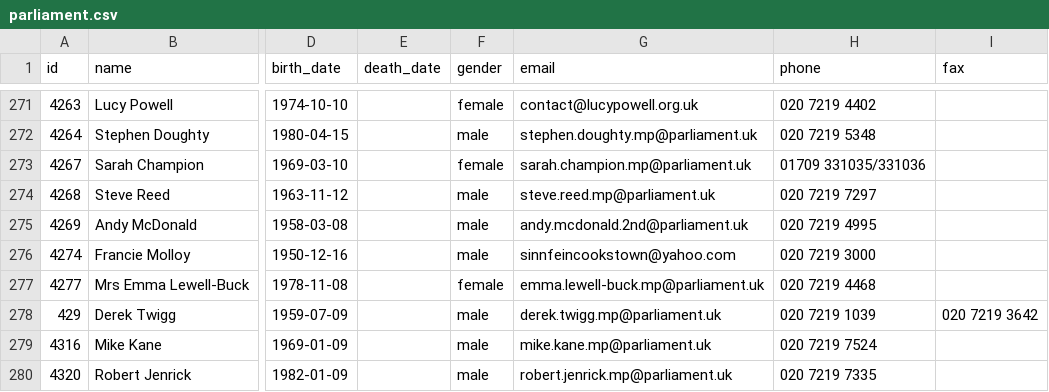
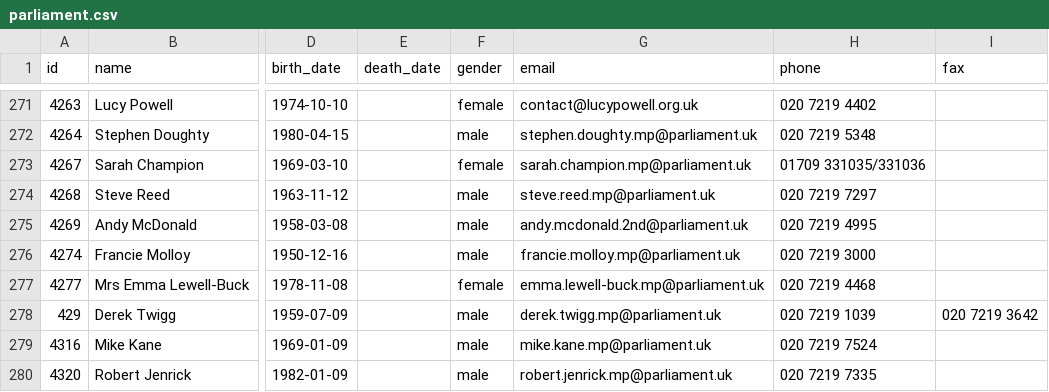
Before and after one commit to loudspeek/representa, a CSV file: data/UK/Commons/sources/morph/parliament.csv, drawn as a sheet; only a part is shown, gaps mark what is left out; the diff covers the shown part only; the diff names each change by its address in the sheet, - before the commit and + after, or states it on an @@ line.

```diff
--- a/data/UK/Commons/sources/morph/parliament.csv
+++ b/data/UK/Commons/sources/morph/parliament.csv
-G276 (email): sinnfeincookstown@yahoo.com
+G276 (email): francie.molloy.mp@parliament.uk
```
Also changed, not shown: 53 edited cells elsewhere in this file, data/UK/Commons/sources/morph/areas.csv, 16 other files.
